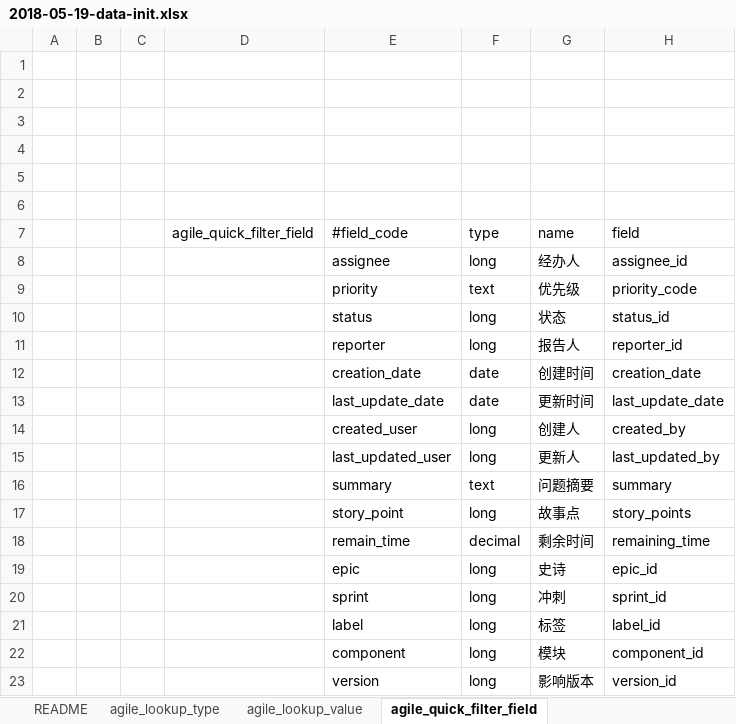
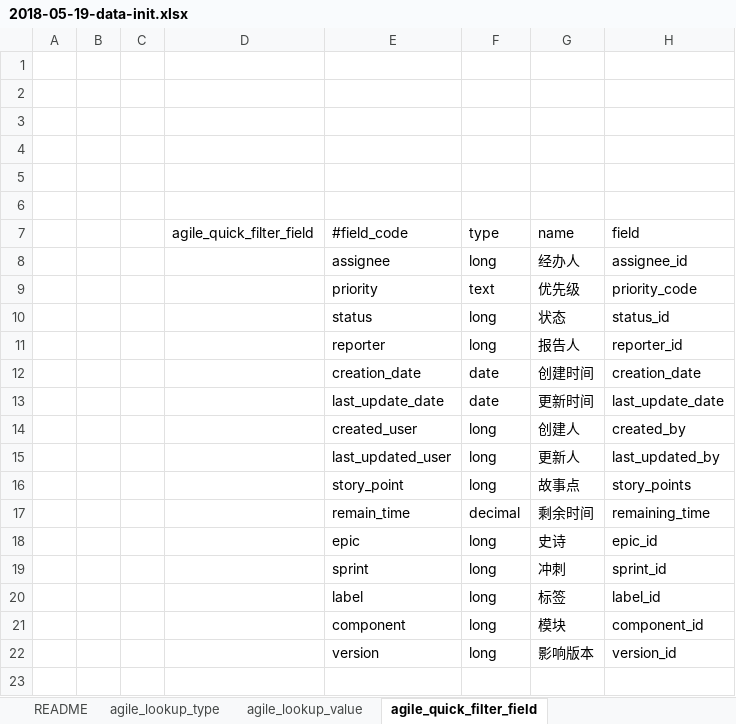
Before and after one commit to choerodon/agile-service-old, an Excel workbook: src/main/resources/script/db/data_init/2018-05-19-data-init.xlsx, sheet agile_quick_filter_field, drawn as a sheet; values as stored, in another font and other column widths than the file's, no borders; the diff names each change by its address in the sheet, - before the commit and + after, or states it on an @@ line.

```diff
--- a/src/main/resources/script/db/data_init/2018-05-19-data-init.xlsx (sheet agile_quick_filter_field)
+++ b/src/main/resources/script/db/data_init/2018-05-19-data-init.xlsx (sheet agile_quick_filter_field)
-row 16:  |  |  |  | summary | text | 问题摘要 | summary
```
Also changed, not shown: 1 other file.
